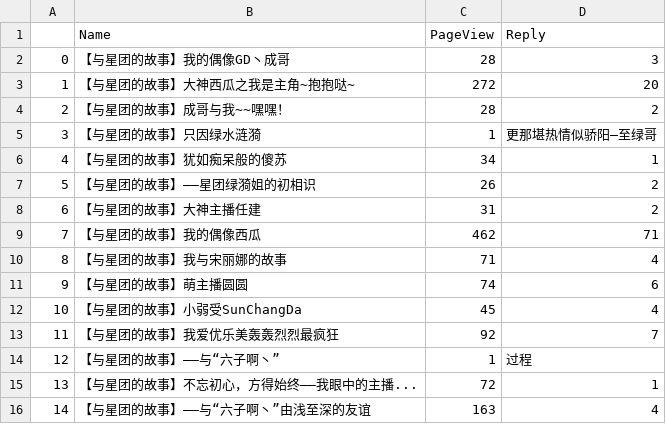
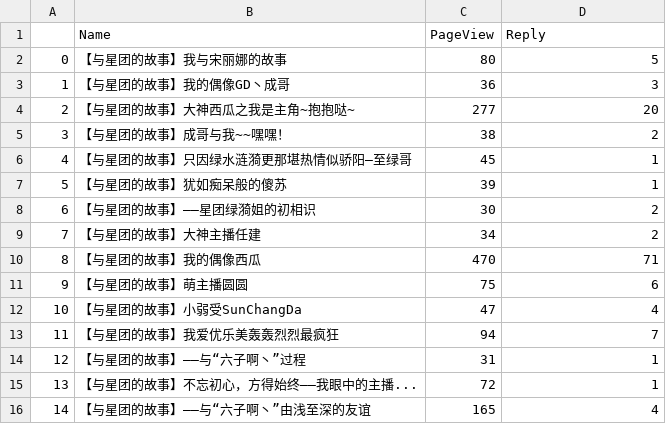
Before and after one commit to Vayne-Lover/Stars, a CSV file: data.csv, drawn as a sheet; only a part is shown; the diff covers the shown part only.

```diff
--- a/data.csv
+++ b/data.csv
@@ -1,16 +1,16 @@
 ,Name,PageView,Reply
-0,【与星团的故事】我的偶像GD丶成哥,28,3
-1,【与星团的故事】大神西瓜之我是主角~抱抱哒~,272,20
-2,【与星团的故事】成哥与我~~嘿嘿！,28,2
-3,【与星团的故事】只因绿水涟漪,1,更那堪热情似骄阳—至绿哥
-4,【与星团的故事】犹如痴呆般的傻苏,34,1
-5,【与星团的故事】——星团绿漪姐的初相识,26,2
-6,【与星团的故事】大神主播任建,31,2
-7,【与星团的故事】我的偶像西瓜,462,71
-8,【与星团的故事】我与宋丽娜的故事,71,4
-9,【与星团的故事】萌主播圆圆,74,6
-10,【与星团的故事】小弱受SunChangDa,45,4
-11,【与星团的故事】我爱优乐美轰轰烈烈最疯狂,92,7
-12,【与星团的故事】——与“六子啊丶”,1,过程
+0,【与星团的故事】我与宋丽娜的故事,80,5
+1,【与星团的故事】我的偶像GD丶成哥,36,3
+2,【与星团的故事】大神西瓜之我是主角~抱抱哒~,277,20
+3,【与星团的故事】成哥与我~~嘿嘿！,38,2
+4,【与星团的故事】只因绿水涟漪更那堪热情似骄阳—至绿哥,45,1
+5,【与星团的故事】犹如痴呆般的傻苏,39,1
+6,【与星团的故事】——星团绿漪姐的初相识,30,2
+7,【与星团的故事】大神主播任建,34,2
+8,【与星团的故事】我的偶像西瓜,470,71
+9,【与星团的故事】萌主播圆圆,75,6
+10,【与星团的故事】小弱受SunChangDa,47,4
+11,【与星团的故事】我爱优乐美轰轰烈烈最疯狂,94,7
+12,【与星团的故事】——与“六子啊丶”过程,31,1
 13,【与星团的故事】不忘初心，方得始终——我眼中的主播...,72,1
-14,【与星团的故事】——与“六子啊丶”由浅至深的友谊,163,4
+14,【与星团的故事】——与“六子啊丶”由浅至深的友谊,165,4
```
Also changed, not shown: 14 edited cells elsewhere in this file, 1 other file.
